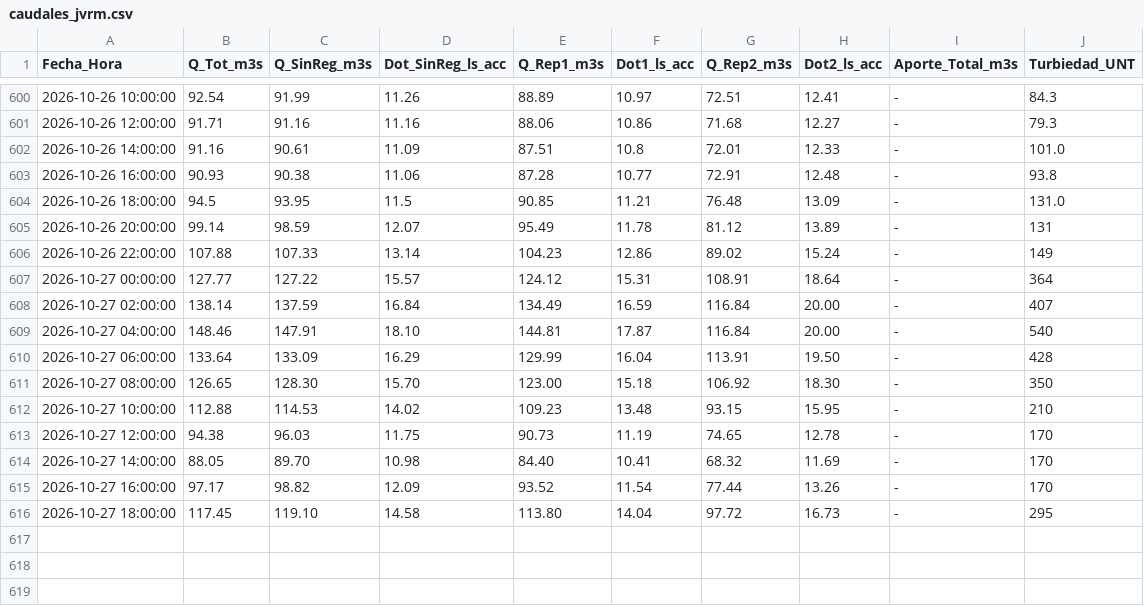
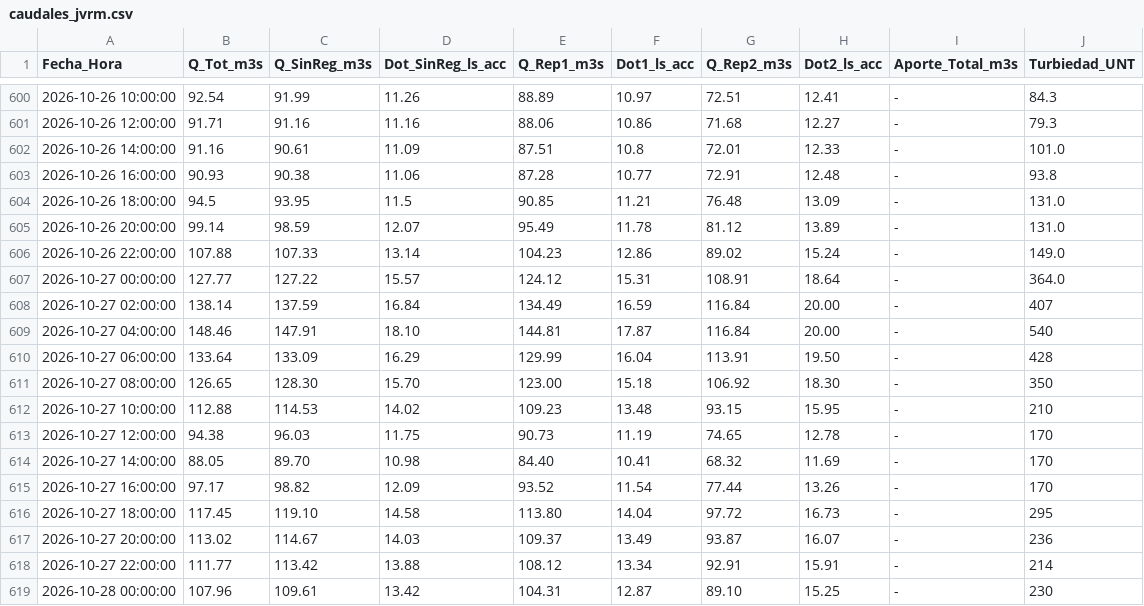
Before and after one commit to mferradalora/Caudales-JVRM, a CSV file: caudales_jvrm.csv, drawn as a sheet; only a part is shown, gaps mark what is left out.

```diff
--- a/caudales_jvrm.csv
+++ b/caudales_jvrm.csv
@@ -604,5 +604,5 @@ Fecha_Hora,Q_Tot_m3s,Q_SinReg_m3s,Dot_SinReg_ls_acc,Q_Rep1_m3s,Dot1_ls_acc,Q_Rep
 2026-10-26 18:00:00,94.5,93.95,11.5,90.85,11.21,76.48,13.09,-,131.0
-2026-10-26 20:00:00,99.14,98.59,12.07,95.49,11.78,81.12,13.89,-,131
-2026-10-26 22:00:00,107.88,107.33,13.14,104.23,12.86,89.02,15.24,-,149
-2026-10-27 00:00:00,127.77,127.22,15.57,124.12,15.31,108.91,18.64,-,364
+2026-10-26 20:00:00,99.14,98.59,12.07,95.49,11.78,81.12,13.89,-,131.0
+2026-10-26 22:00:00,107.88,107.33,13.14,104.23,12.86,89.02,15.24,-,149.0
+2026-10-27 00:00:00,127.77,127.22,15.57,124.12,15.31,108.91,18.64,-,364.0
 2026-10-27 02:00:00,138.14,137.59,16.84,134.49,16.59,116.84,20.00,-,407
@@ -616 +616,4 @@ Fecha_Hora,Q_Tot_m3s,Q_SinReg_m3s,Dot_SinReg_ls_acc,Q_Rep1_m3s,Dot1_ls_acc,Q_Rep
 2026-10-27 18:00:00,117.45,119.10,14.58,113.80,14.04,97.72,16.73,-,295
+2026-10-27 20:00:00,113.02,114.67,14.03,109.37,13.49,93.87,16.07,-,236
+2026-10-27 22:00:00,111.77,113.42,13.88,108.12,13.34,92.91,15.91,-,214
+2026-10-28 00:00:00,107.96,109.61,13.42,104.31,12.87,89.10,15.25,-,230
```
Also changed, not shown: 3 other files.
